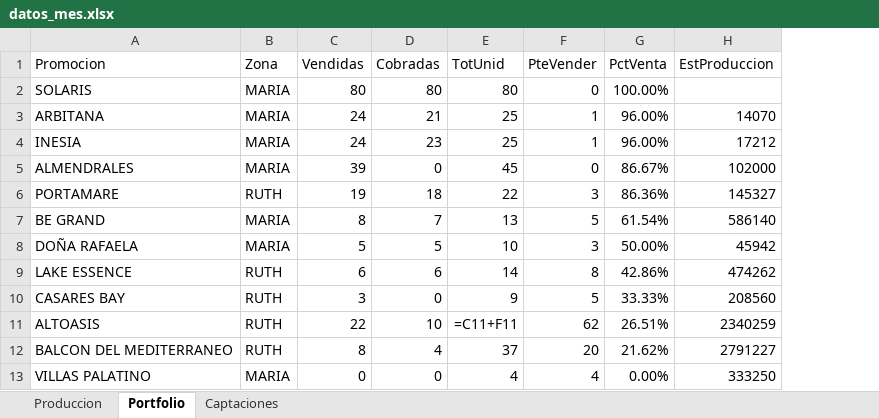
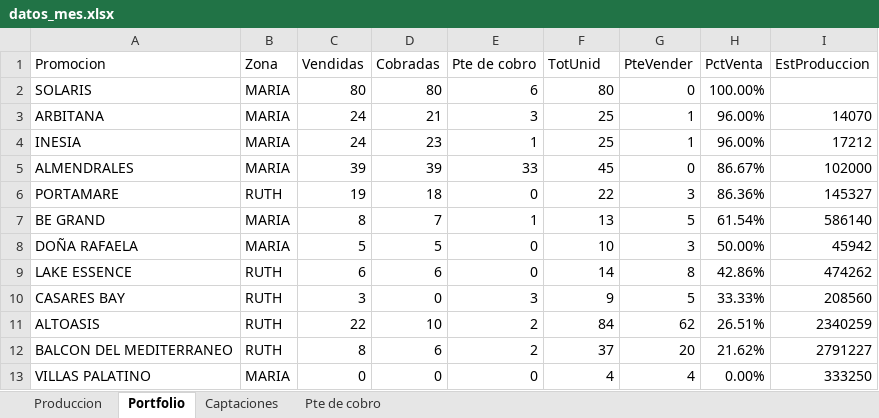
Before and after one commit to KaterynaLy/informe_promociones_2026, an Excel workbook: plantillas/datos_mes.xlsx, sheet Portfolio, drawn as a sheet; values as stored, in another font and other column widths than the file's, no borders; formulas without a stored value are shown as written; addresses are those after the commit; the diff names each change by its address in the sheet, - before the commit and + after, or states it on an @@ line.

```diff
--- a/plantillas/datos_mes.xlsx (sheet Portfolio)
+++ b/plantillas/datos_mes.xlsx (sheet Portfolio)
+sheet tab: Pte de cobro
+column E (Pte de cobro), rows 2-13: 6 | 3 | 1 | 33 | 0 | 1 | 0 | 0 | 3 | 2 | 2 | 0
-D5 (Cobradas): 0
+D5 (Cobradas): 39
-F11 (TotUnid): =C11+F11
+F11 (TotUnid): 84
-D12 (Cobradas): 4
+D12 (Cobradas): 6
```
Also changed, not shown: 2 other files.
